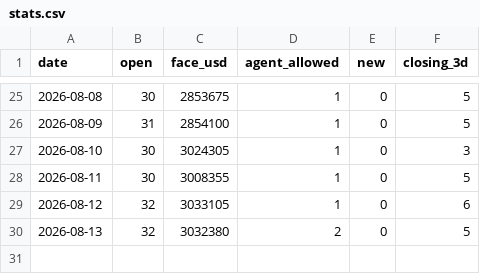
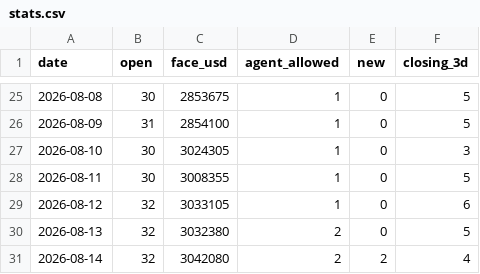
Before and after one commit to nurdthug/crow-dashboard, a CSV file: stats.csv, drawn as a sheet; only a part is shown, gaps mark what is left out.

```diff
--- a/stats.csv
+++ b/stats.csv
@@ -30 +30,2 @@ date,open,face_usd,agent_allowed,new,closing_3d
 2026-08-13,32,3032380,2,0,5
+2026-08-14,32,3042080,2,2,4
```
Also changed, not shown: 13 other files.
